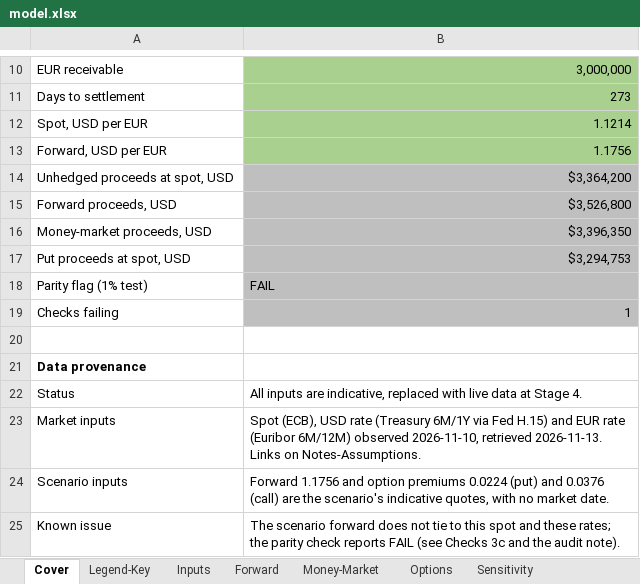
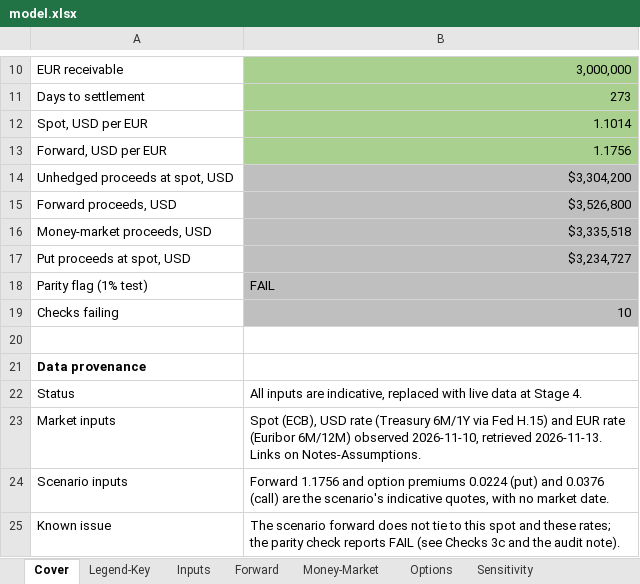
Before and after one commit to curran-hirata/curran-hirata, an Excel workbook: capabilities/fx-hedging/model.xlsx, sheet Cover, drawn as a sheet; only a part is shown, gaps mark what is left out; values as stored, in another font and other column widths than the file's, no borders; the diff names each change by its address in the sheet, - before the commit and + after, or states it on an @@ line.

```diff
--- a/capabilities/fx-hedging/model.xlsx (sheet Cover)
+++ b/capabilities/fx-hedging/model.xlsx (sheet Cover)
-B12: 1.1214
+B12: 1.1014
-B14: $3,364,200
+B14: $3,304,200
-B16: $3,396,350
+B16: $3,335,518
-B17: $3,294,753
+B17: $3,234,727
-B19: 1
+B19: 10
```
Also changed, not shown: sheet Sensitivity, sheet Checks, sheet Options, sheet Inputs, sheet Money-Market, sheet Forward, charts or pictures.
